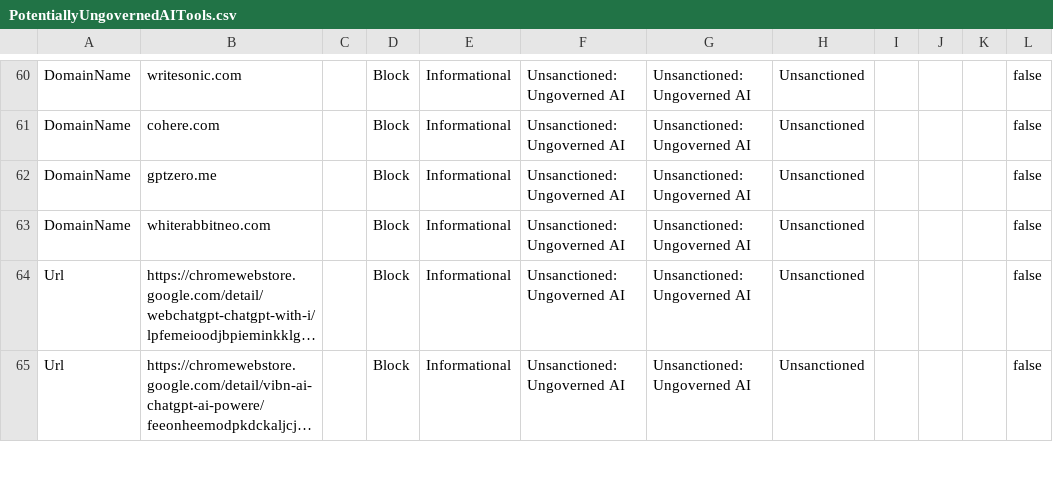
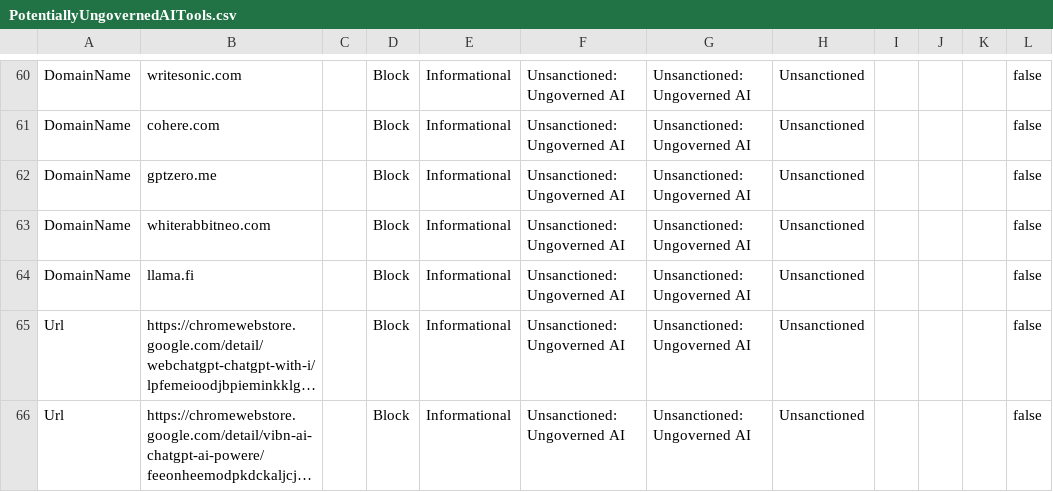
Before and after one commit to jkerai1/SoftwareCertificates, a CSV file: Bulk-IOC-CSVs/PotentiallyUngovernedAITools.csv, drawn as a sheet; only a part is shown, gaps mark what is left out; long unchanged cells end in …; the diff names each change by its address in the sheet, - before the commit and + after, or states it on an @@ line.

Commit message:
Update PotentiallyUngovernedAITools.csv

```diff
--- a/Bulk-IOC-CSVs/PotentiallyUngovernedAITools.csv
+++ b/Bulk-IOC-CSVs/PotentiallyUngovernedAITools.csv
+row 64: DomainName | llama.fi |  | Block | Informational | Unsanctioned: Ungoverned AI | Unsanctioned: Ungoverned AI | Unsanctioned |  |  |  | false
```
